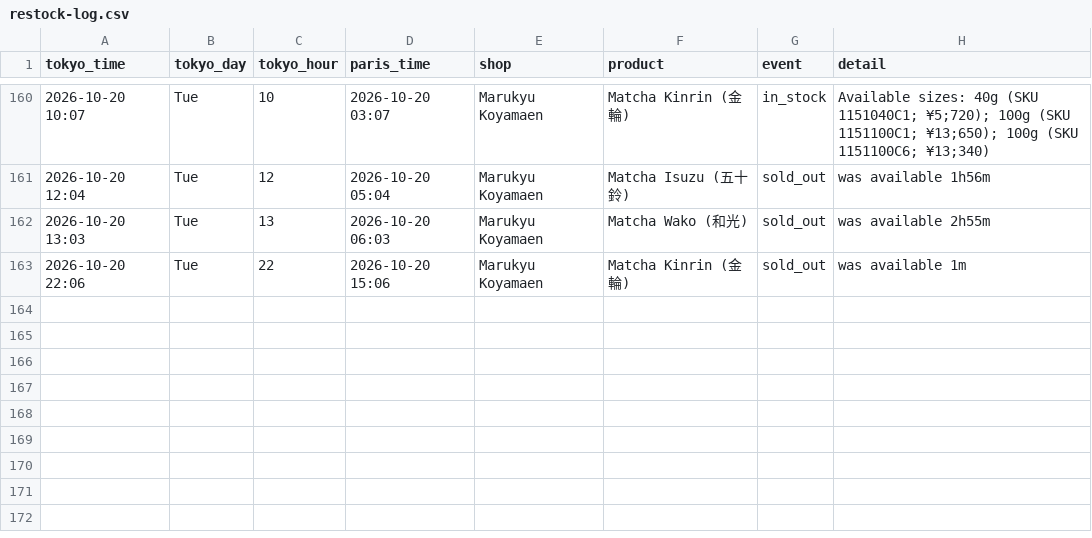
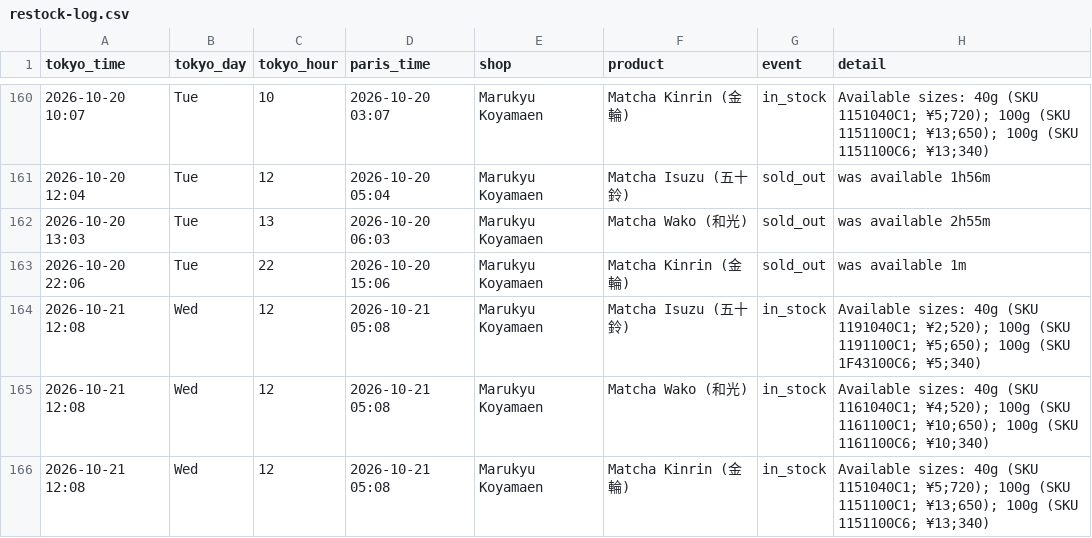
Before and after one commit to matcha-watch/matcha-watch, a CSV file: restock-log.csv, drawn as a sheet; only a part is shown, gaps mark what is left out; the diff names each change by its address in the sheet, - before the commit and + after, or states it on an @@ line.

```diff
--- a/restock-log.csv
+++ b/restock-log.csv
+row 164: 2026-10-21 12:08 | Wed | 12 | 2026-10-21 05:08 | Marukyu Koyamaen | Matcha Isuzu (五十鈴) | in_stock | Available sizes: 40g (SKU 1191040C1; ¥2;520); 100g (SKU 1191100C1; ¥5;650); 100g (SKU 1F43100C6; ¥5;340)
+row 165: 2026-10-21 12:08 | Wed | 12 | 2026-10-21 05:08 | Marukyu Koyamaen | Matcha Wako (和光) | in_stock | Available sizes: 40g (SKU 1161040C1; ¥4;520); 100g (SKU 1161100C1; ¥10;650); 100g (SKU 1161100C6; ¥10;340)
+row 166: 2026-10-21 12:08 | Wed | 12 | 2026-10-21 05:08 | Marukyu Koyamaen | Matcha Kinrin (金輪) | in_stock | Available sizes: 40g (SKU 1151040C1; ¥5;720); 100g (SKU 1151100C1; ¥13;650); 100g (SKU 1151100C6; ¥13;340)
```
Also changed, not shown: 2 other files.
